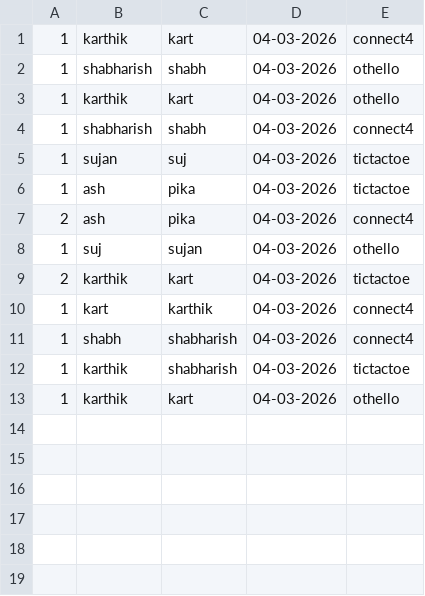
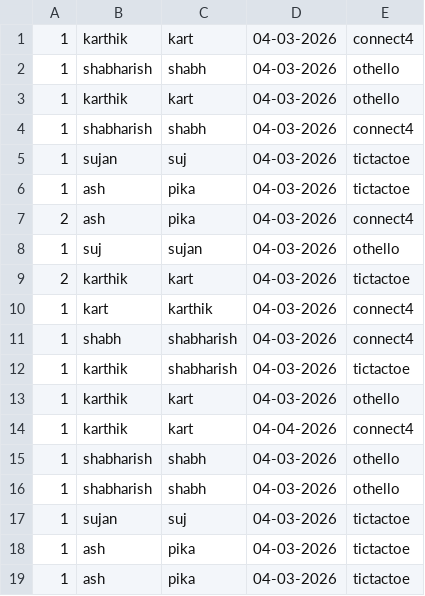
Before and after one commit to Shabarish431/CS108-project, a CSV file: history.csv, drawn as a sheet.

```diff
--- a/history.csv
+++ b/history.csv
@@ -13 +13,7 @@
 1,karthik,kart,04-03-2026,othello
+1,karthik,kart,04-04-2026,connect4
+1,shabharish,shabh,04-03-2026,othello
+1,shabharish,shabh,04-03-2026,othello
+1,sujan,suj,04-03-2026,tictactoe
+1,ash,pika,04-03-2026,tictactoe
+1,ash,pika,04-03-2026,tictactoe
```
Also changed, not shown: 6 other files.
